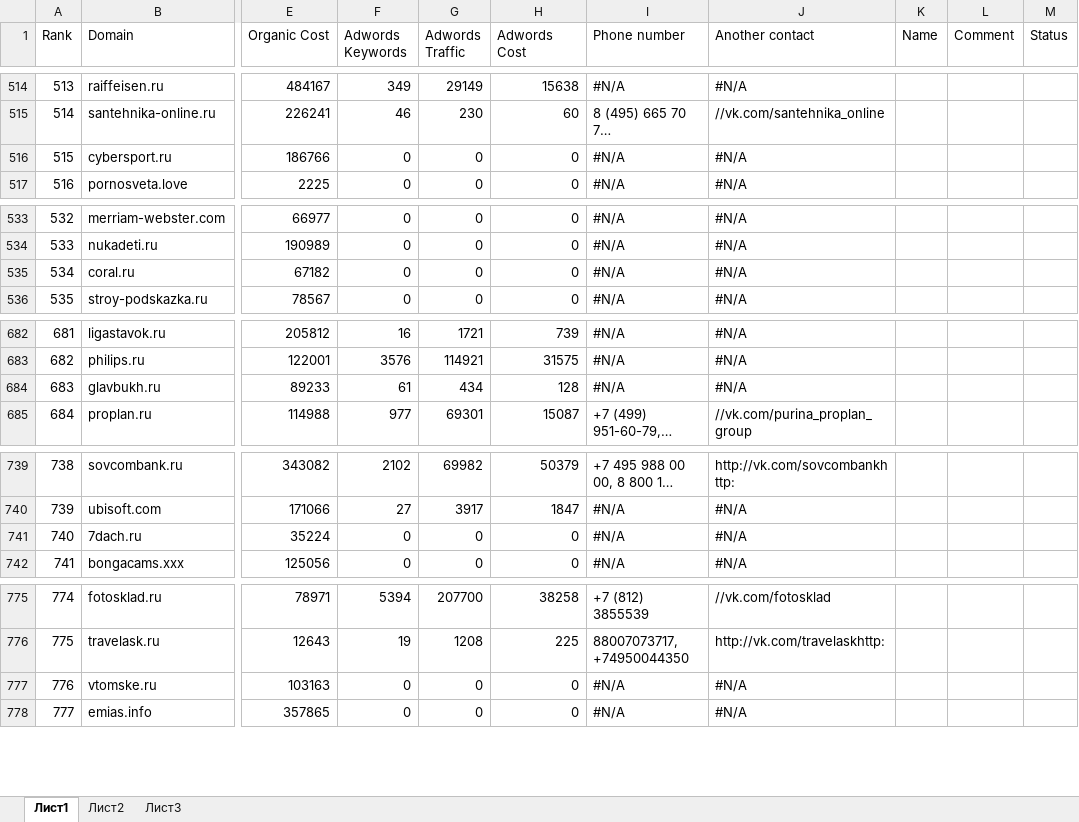
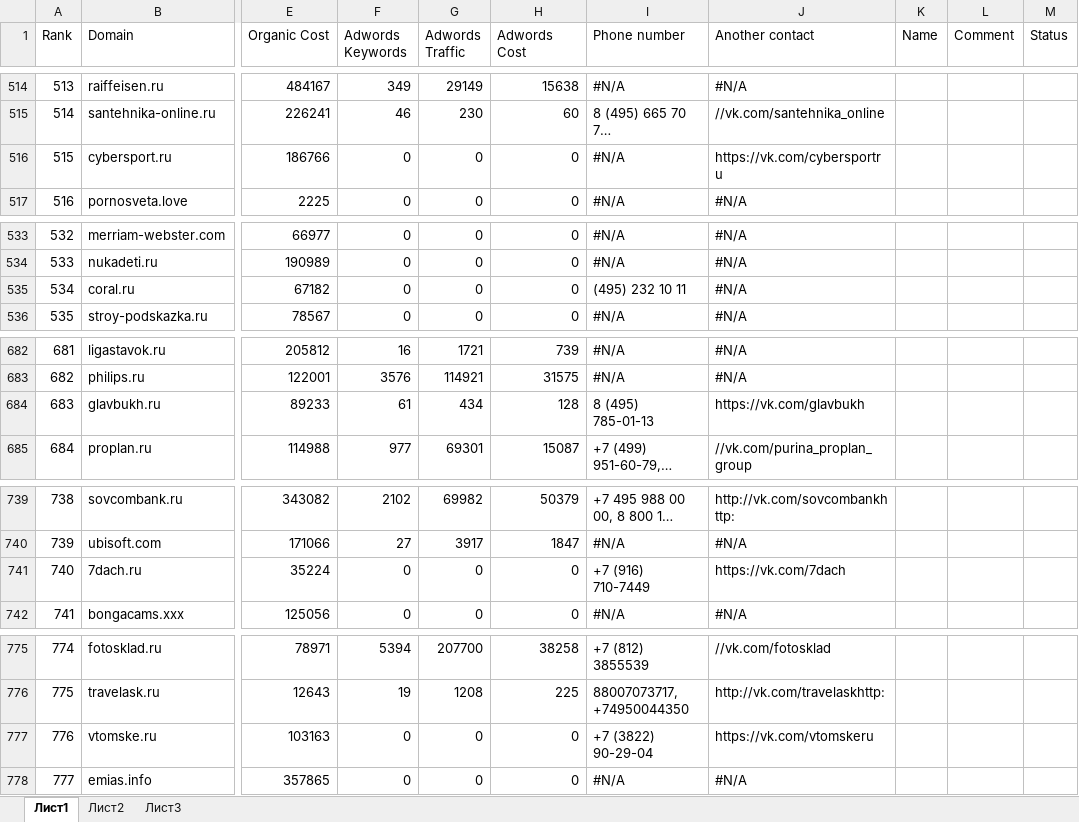
Before and after one commit to exoriri/scrapping, an Excel workbook: semrush.cont.xlsx, sheet Лист1, drawn as a sheet; only a part is shown, gaps mark what is left out; long unchanged cells end in …; values as stored, in another font and other column widths than the file's, no cell formats; the diff covers the shown part only; the diff names each change by its address in the sheet, - before the commit and + after, or states it on an @@ line.

```diff
--- a/semrush.cont.xlsx (sheet Лист1)
+++ b/semrush.cont.xlsx (sheet Лист1)
-J516 (Another contact): #N/A
+J516 (Another contact): https://vk.com/cybersportru
-I535 (Phone number): #N/A
+I535 (Phone number): (495) 232 10 11
-I684 (Phone number): #N/A
+I684 (Phone number): 8 (495) 785-01-13
-J684 (Another contact): #N/A
+J684 (Another contact): https://vk.com/glavbukh
-I741 (Phone number): #N/A
+I741 (Phone number): +7 (916) 710-7449
-J741 (Another contact): #N/A
+J741 (Another contact): https://vk.com/7dach
-I777 (Phone number): #N/A
+I777 (Phone number): +7 (3822) 90-29-04
-J777 (Another contact): #N/A
+J777 (Another contact): https://vk.com/vtomskeru
```
Also changed, not shown: 25 edited cells elsewhere in this sheet, cell formats, 1 other file.
